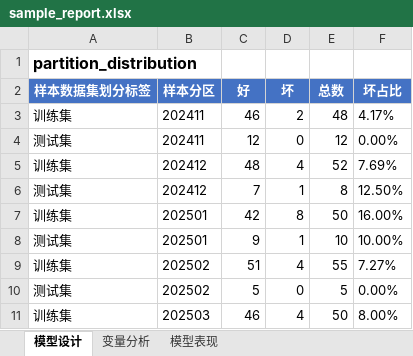
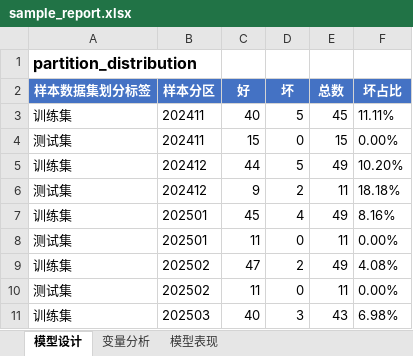
Before and after one commit to jolemon/ModelPipeline, an Excel workbook: sample_report.xlsx, sheet 模型设计, drawn as a sheet; only a part is shown; values as stored, in another font and other column widths than the file's, no borders; the diff covers the shown part only; the diff names each change by its address in the sheet, - before the commit and + after, or states it on an @@ line.

```diff
--- a/sample_report.xlsx (sheet 模型设计)
+++ b/sample_report.xlsx (sheet 模型设计)
-C3 (好): 46
+C3 (好): 40
-D3 (坏): 2
+D3 (坏): 5
-E3 (总数): 48
+E3 (总数): 45
-F3 (坏占比): 4.17%
+F3 (坏占比): 11.11%
-C4 (好): 12
+C4 (好): 15
-E4 (总数): 12
+E4 (总数): 15
-C5 (好): 48
+C5 (好): 44
-D5 (坏): 4
+D5 (坏): 5
-E5 (总数): 52
+E5 (总数): 49
-F5 (坏占比): 7.69%
+F5 (坏占比): 10.20%
-C6 (好): 7
+C6 (好): 9
-D6 (坏): 1
+D6 (坏): 2
-E6 (总数): 8
+E6 (总数): 11
-F6 (坏占比): 12.50%
+F6 (坏占比): 18.18%
-C7 (好): 42
+C7 (好): 45
-D7 (坏): 8
+D7 (坏): 4
-E7 (总数): 50
+E7 (总数): 49
-F7 (坏占比): 16.00%
+F7 (坏占比): 8.16%
-C8 (好): 9
+C8 (好): 11
-D8 (坏): 1
+D8 (坏): 0
-E8 (总数): 10
+E8 (总数): 11
-F8 (坏占比): 10.00%
+F8 (坏占比): 0.00%
-C9 (好): 51
+C9 (好): 47
-D9 (坏): 4
+D9 (坏): 2
-E9 (总数): 55
+E9 (总数): 49
-F9 (坏占比): 7.27%
+F9 (坏占比): 4.08%
-C10 (好): 5
+C10 (好): 11
-E10 (总数): 5
+E10 (总数): 11
-C11 (好): 46
+C11 (好): 40
-D11 (坏): 4
+D11 (坏): 3
-E11 (总数): 50
+E11 (总数): 43
-F11 (坏占比): 8.00%
+F11 (坏占比): 6.98%
```
Also changed, not shown: 1 added row, 1 removed row and 33 edited cells elsewhere in this sheet, sheet 模型表现, sheet 变量分析, 4 other files.
